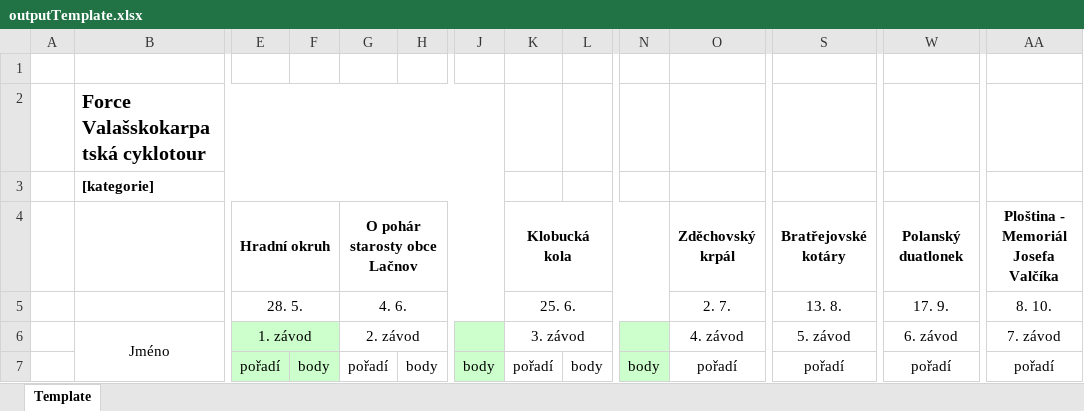
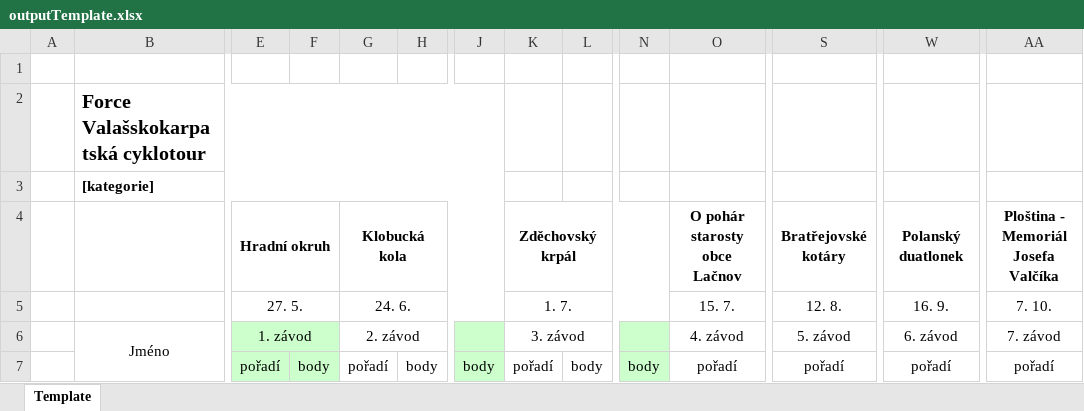
Before and after one commit to pavelchuchma/vkct, an Excel workbook: processor/outputTemplate.xlsx, sheet Template, drawn as a sheet; only a part is shown, gaps mark what is left out; values as stored, in another font and other column widths than the file's, no borders; removed rows and columns are numbered as before the commit, all else as after; rows hold the shown columns only; the diff names each change by its address in the sheet, - before the commit and + after, or states it on an @@ line.

```diff
--- a/processor/outputTemplate.xlsx (sheet Template)
+++ b/processor/outputTemplate.xlsx (sheet Template)
-G4: O pohár starosty obce Lačnov
+G4: Klobucká kola
-K4: Klobucká kola
+K4: Zděchovský krpál
-O4: Zděchovský krpál
+O4: O pohár starosty obce Lačnov
-row 5:  |  | 28. 5. |  | 4. 6. |  |  | 25. 6. |  |  | 2. 7. | 13. 8. | 17. 9. | 8. 10.
+row 5:  |  | 27. 5. |  | 24. 6. |  |  | 1. 7. |  |  | 15. 7. | 12. 8. | 16. 9. | 7. 10.
```
Also changed, not shown: processor/config2023.xlsx, 5 other files.
